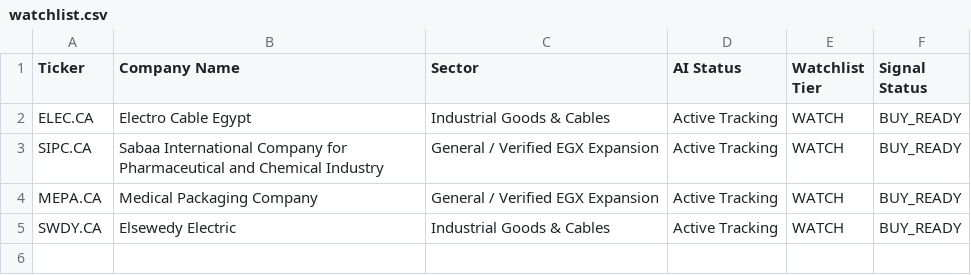
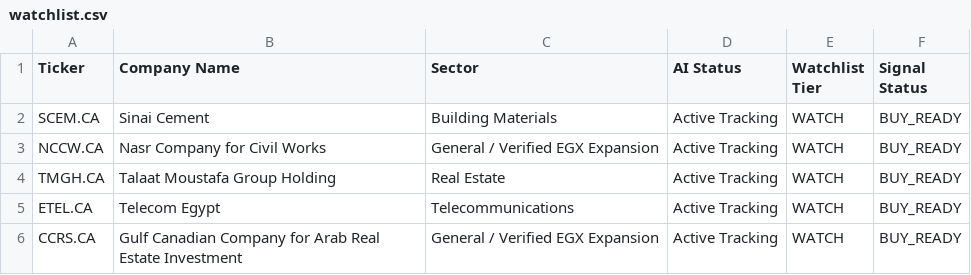
Before and after one commit to Philopater-Ayman/egx-telegram-scanner, a CSV file: watchlist.csv, drawn as a sheet.

```diff
--- a/watchlist.csv
+++ b/watchlist.csv
@@ -1,5 +1,6 @@
 Ticker,Company Name,Sector,AI Status,Watchlist Tier,Signal Status
-ELEC.CA,Electro Cable Egypt,Industrial Goods & Cables,Active Tracking,WATCH,BUY_READY
-SIPC.CA,Sabaa International Company for Pharmaceutical and Chemical Industry,General / Verified EGX Expansion,Active Tracking,WATCH,BUY_READY
-MEPA.CA,Medical Packaging Company,General / Verified EGX Expansion,Active Tracking,WATCH,BUY_READY
-SWDY.CA,Elsewedy Electric,Industrial Goods & Cables,Active Tracking,WATCH,BUY_READY
+SCEM.CA,Sinai Cement,Building Materials,Active Tracking,WATCH,BUY_READY
+NCCW.CA,Nasr Company for Civil Works,General / Verified EGX Expansion,Active Tracking,WATCH,BUY_READY
+TMGH.CA,Talaat Moustafa Group Holding,Real Estate,Active Tracking,WATCH,BUY_READY
+ETEL.CA,Telecom Egypt,Telecommunications,Active Tracking,WATCH,BUY_READY
+CCRS.CA,Gulf Canadian Company for Arab Real Estate Investment,General / Verified EGX Expansion,Active Tracking,WATCH,BUY_READY
```
Also changed, not shown: action_tickets.csv, data_quality.csv, 9 other files.
